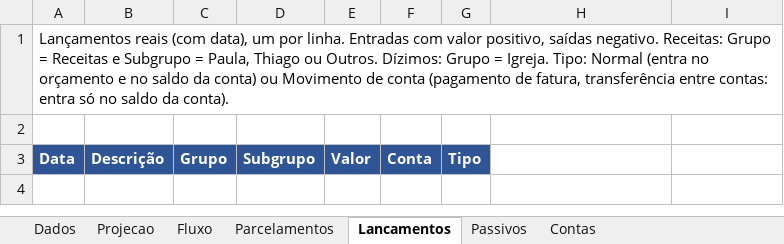
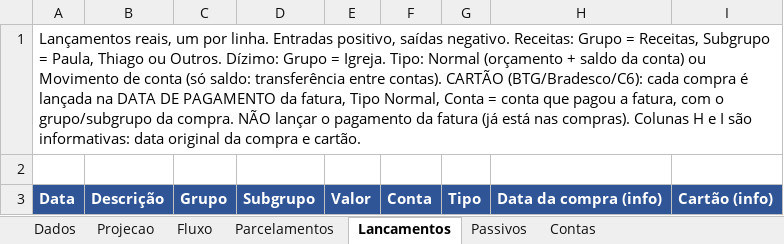
Before and after one commit to Tbrussolo/Finan-as-Fam-lia-, an Excel workbook: dados_orcamento.xlsx, sheet Lancamentos, drawn as a sheet; values as stored, in another font and other column widths than the file's, no borders; the diff names each change by its address in the sheet, - before the commit and + after, or states it on an @@ line.

```diff
--- a/dados_orcamento.xlsx (sheet Lancamentos)
+++ b/dados_orcamento.xlsx (sheet Lancamentos)
-A1: Lançamentos reais (com data), um por linha. Entradas com valor positivo, saídas negativo. Receitas: Grupo = Receitas e Subgrupo = Paula, Thiago ou Outros. Dízimos: Grupo = Igreja. Tipo: Normal (entra no orçamento e no saldo da conta) ou Movimento de conta (pagamento de fatura, transferência entre contas: entra só no saldo da conta).
+A1: Lançamentos reais, um por linha. Entradas positivo, saídas negativo. Receitas: Grupo = Receitas, Subgrupo = Paula, Thiago ou Outros. Dízimo: Grupo = Igreja. Tipo: Normal (orçamento + saldo da conta) ou Movimento de conta (só saldo: transferência entre contas). CARTÃO (BTG/Bradesco/C6): cada compra é lançada na DATA DE PAGAMENTO da fatura, Tipo Normal, Conta = conta que pagou a fatura, com o grupo/subgrupo da compra. NÃO lançar o pagamento da fatura (já está nas compras). Colunas H e I são informativas: data original da compra e cartão.
-H3: (empty)
+H3: Data da compra (info)
-H3:I3 fill: none
+H3:I3 fill: #2F5597
-I3: (empty)
+I3: Cartão (info)
```
